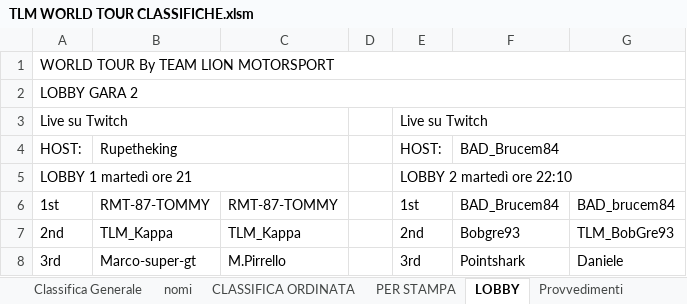
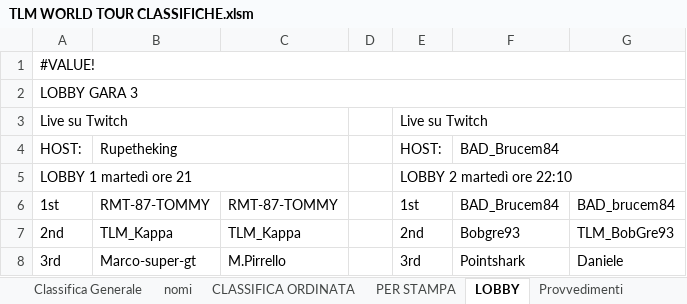
Before and after one commit to Parenji/AllTraction, an Excel workbook: TLM WORLD TOUR CLASSIFICHE.xlsm, sheet LOBBY, drawn as a sheet; only a part is shown; values as stored, in another font and other column widths than the file's, no cell formats; the diff names each change by its address in the sheet, - before the commit and + after, or states it on an @@ line.

```diff
--- a/TLM WORLD TOUR CLASSIFICHE.xlsm (sheet LOBBY)
+++ b/TLM WORLD TOUR CLASSIFICHE.xlsm (sheet LOBBY)
-A1: WORLD TOUR By TEAM LION MOTORSPORT
+A1: #VALUE!
-A2: LOBBY GARA 2
+A2: LOBBY GARA 3
```
Also changed, not shown: cell formats, charts or pictures, 4 other files.
